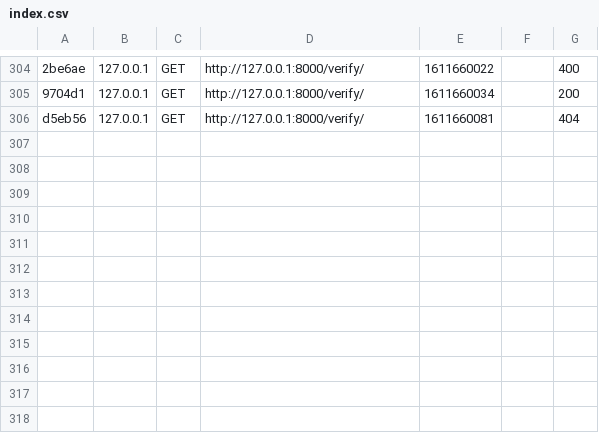
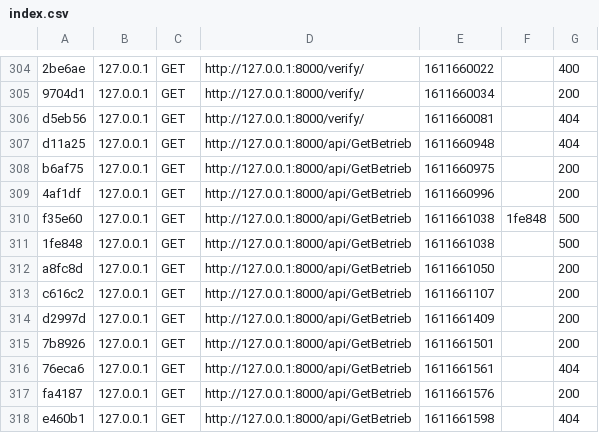
Before and after one commit to htl3r-Freepoint/backend, a CSV file: var/cache/dev/profiler/index.csv, drawn as a sheet; only a part is shown, gaps mark what is left out; the diff names each change by its address in the sheet, - before the commit and + after, or states it on an @@ line.

```diff
--- a/var/cache/dev/profiler/index.csv
+++ b/var/cache/dev/profiler/index.csv
+row 307: d11a25 | 127.0.0.1 | GET | http://127.0.0.1:8000/api/GetBetrieb | 1611660948 |  | 404
+row 308: b6af75 | 127.0.0.1 | GET | http://127.0.0.1:8000/api/GetBetrieb | 1611660975 |  | 200
+row 309: 4af1df | 127.0.0.1 | GET | http://127.0.0.1:8000/api/GetBetrieb | 1611660996 |  | 200
+row 310: f35e60 | 127.0.0.1 | GET | http://127.0.0.1:8000/api/GetBetrieb | 1611661038 | 1fe848 | 500
+row 311: 1fe848 | 127.0.0.1 | GET | http://127.0.0.1:8000/api/GetBetrieb | 1611661038 |  | 500
+row 312: a8fc8d | 127.0.0.1 | GET | http://127.0.0.1:8000/api/GetBetrieb | 1611661050 |  | 200
+row 313: c616c2 | 127.0.0.1 | GET | http://127.0.0.1:8000/api/GetBetrieb | 1611661107 |  | 200
+row 314: d2997d | 127.0.0.1 | GET | http://127.0.0.1:8000/api/GetBetrieb | 1611661409 |  | 200
+row 315: 7b8926 | 127.0.0.1 | GET | http://127.0.0.1:8000/api/GetBetrieb | 1611661501 |  | 200
+row 316: 76eca6 | 127.0.0.1 | GET | http://127.0.0.1:8000/api/GetBetrieb | 1611661561 |  | 404
+row 317: fa4187 | 127.0.0.1 | GET | http://127.0.0.1:8000/api/GetBetrieb | 1611661576 |  | 200
+row 318: e460b1 | 127.0.0.1 | GET | http://127.0.0.1:8000/api/GetBetrieb | 1611661598 |  | 404
```
Also changed, not shown: 14 other files.
